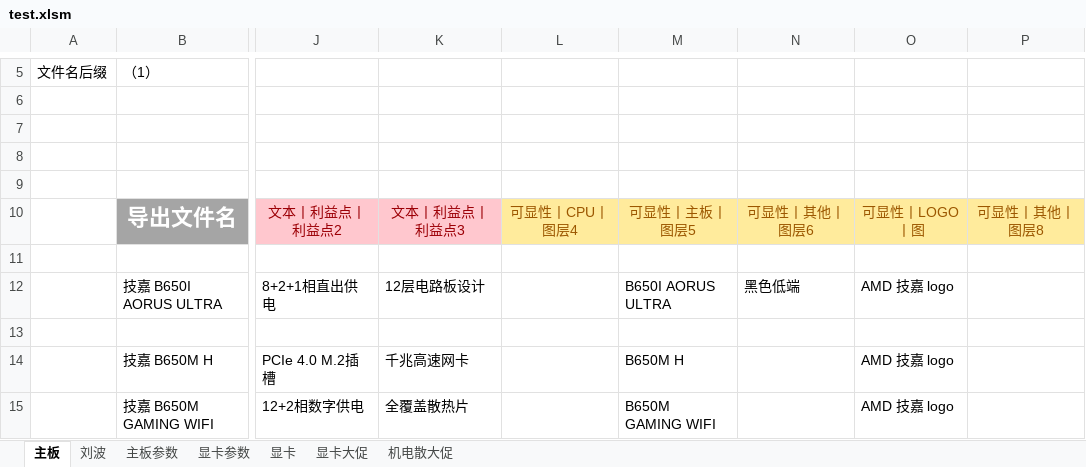
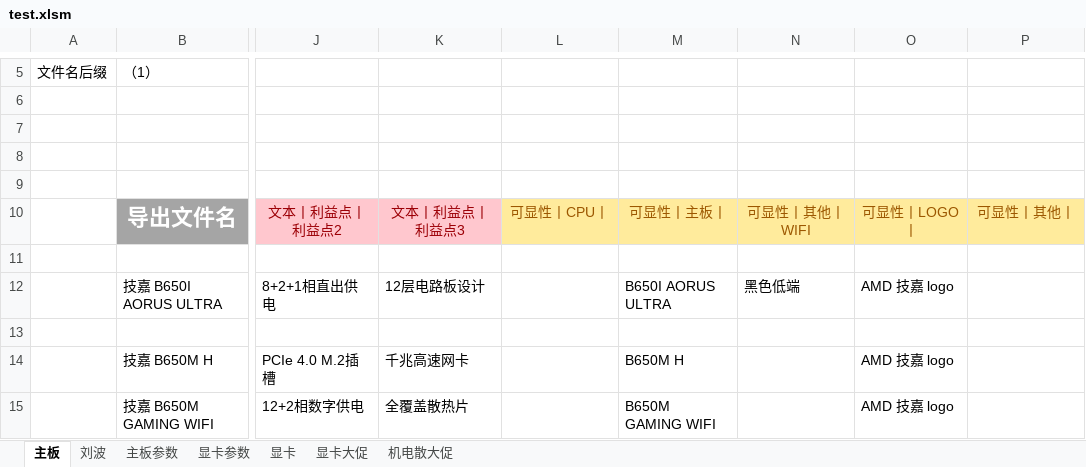
Before and after one commit to irx999/ps_of_py, an Excel workbook: test.xlsm, sheet 主板, drawn as a sheet; only a part is shown, gaps mark what is left out; values as stored, in another font and other column widths than the file's, no borders; charts and pictures and table styles not drawn; the diff names each change by its address in the sheet, - before the commit and + after, or states it on an @@ line.

```diff
--- a/test.xlsm (sheet 主板)
+++ b/test.xlsm (sheet 主板)
-L10: 可显性丨CPU丨图层4
+L10: 可显性丨CPU丨
-M10: 可显性丨主板丨图层5
+M10: 可显性丨主板丨
-N10: 可显性丨其他丨图层6
+N10: 可显性丨其他丨WIFI
-O10: 可显性丨LOGO丨图
+O10: 可显性丨LOGO丨
-P10: 可显性丨其他丨图层8
+P10: 可显性丨其他丨
```
Also changed, not shown: 6 other files.
